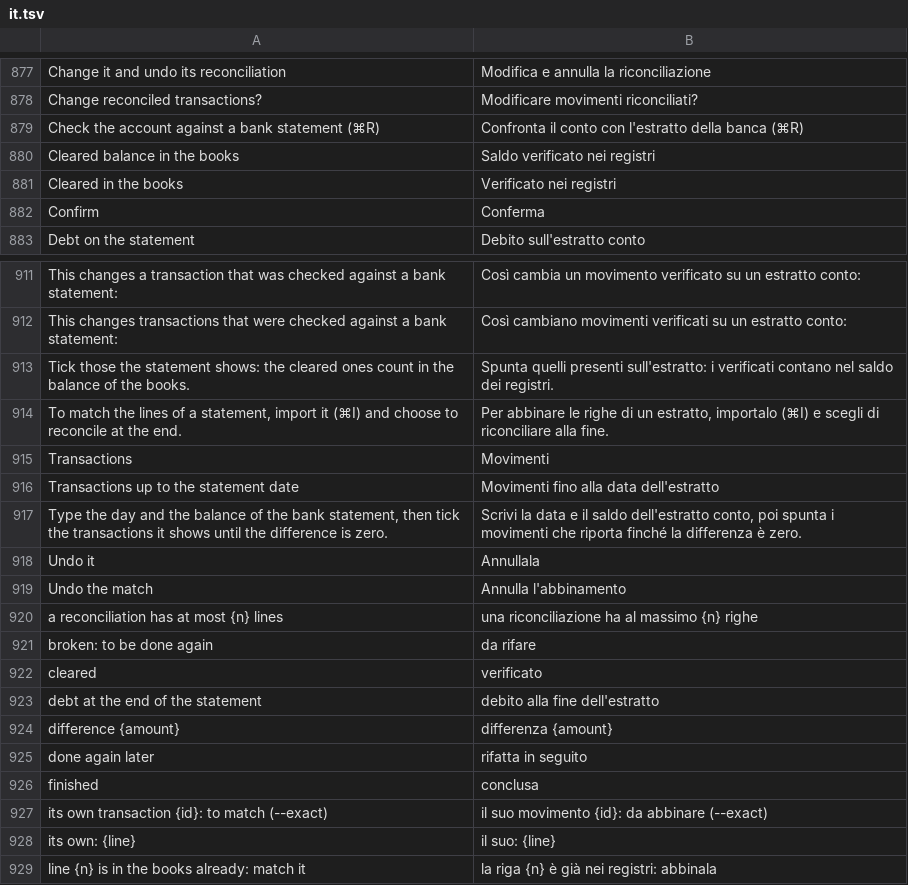
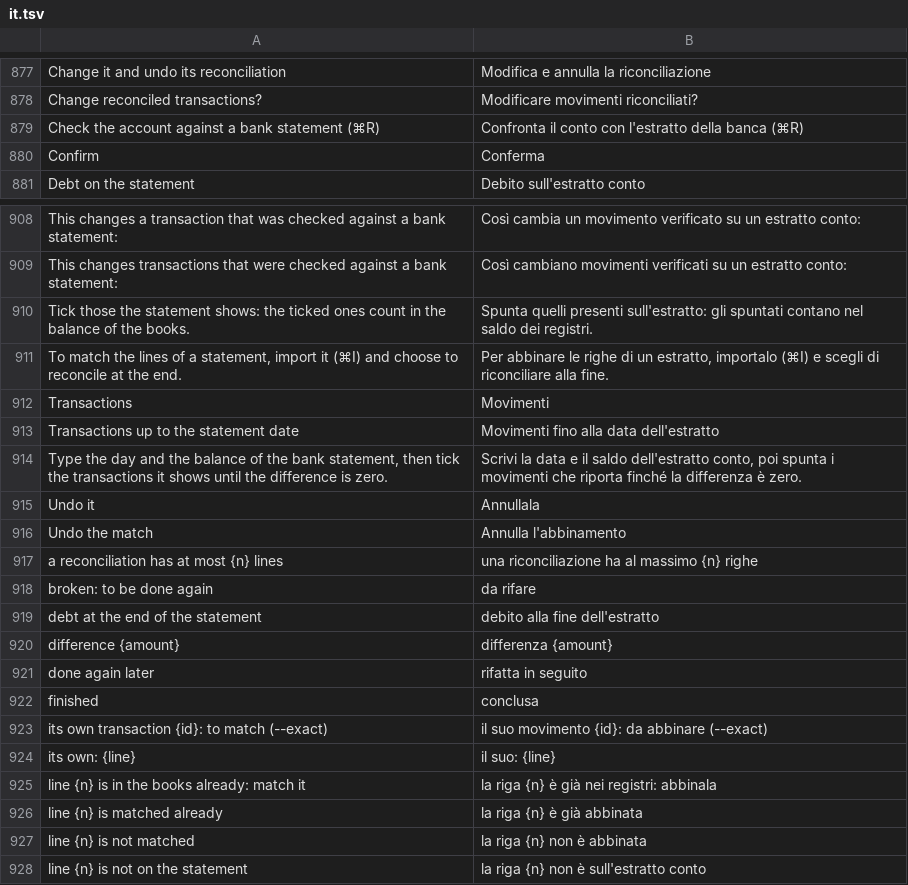
Before and after one commit to mmazzieri/CashCraft, a TSV file: crates/engine/src/i18n/it.tsv, drawn as a sheet; only a part is shown, gaps mark what is left out; the shorter side is filled out with more unchanged rows; the diff covers the shown part only.

```diff
--- a/crates/engine/src/i18n/it.tsv
+++ b/crates/engine/src/i18n/it.tsv
@@ -879,4 +879,2 @@ Change reconciled transactions?	Modificare movimenti riconciliati?
 Check the account against a bank statement (⌘R)	Confronta il conto con l'estratto della banca (⌘R)
-Cleared balance in the books	Saldo verificato nei registri
-Cleared in the books	Verificato nei registri
 Confirm	Conferma
@@ -912,3 +909,3 @@ This changes a transaction that was checked against a bank statement:	Così camb
 This changes transactions that were checked against a bank statement:	Così cambiano movimenti verificati su un estratto conto:
-Tick those the statement shows: the cleared ones count in the balance of the books.	Spunta quelli presenti sull'estratto: i verificati contano nel saldo dei registri.
+Tick those the statement shows: the ticked ones count in the balance of the books.	Spunta quelli presenti sull'estratto: gli spuntati contano nel saldo dei registri.
 To match the lines of a statement, import it (⌘I) and choose to reconcile at the end.	Per abbinare le righe di un estratto, importalo (⌘I) e scegli di riconciliare alla fine.
@@ -921,3 +918,2 @@ a reconciliation has at most {n} lines	una riconciliazione ha al massimo {n} rig
 broken: to be done again	da rifare
-cleared	verificato
 debt at the end of the statement	debito alla fine dell'estratto
```
Also changed, not shown: 24 added rows and 1 removed row elsewhere in this file, 20 other files.
